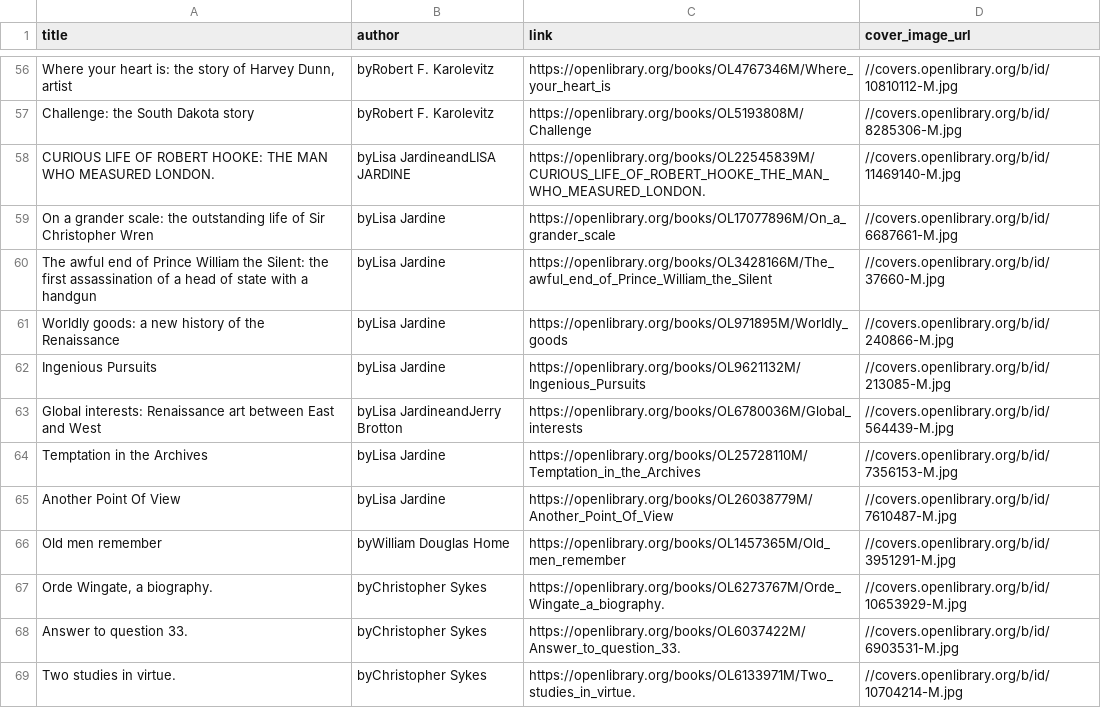
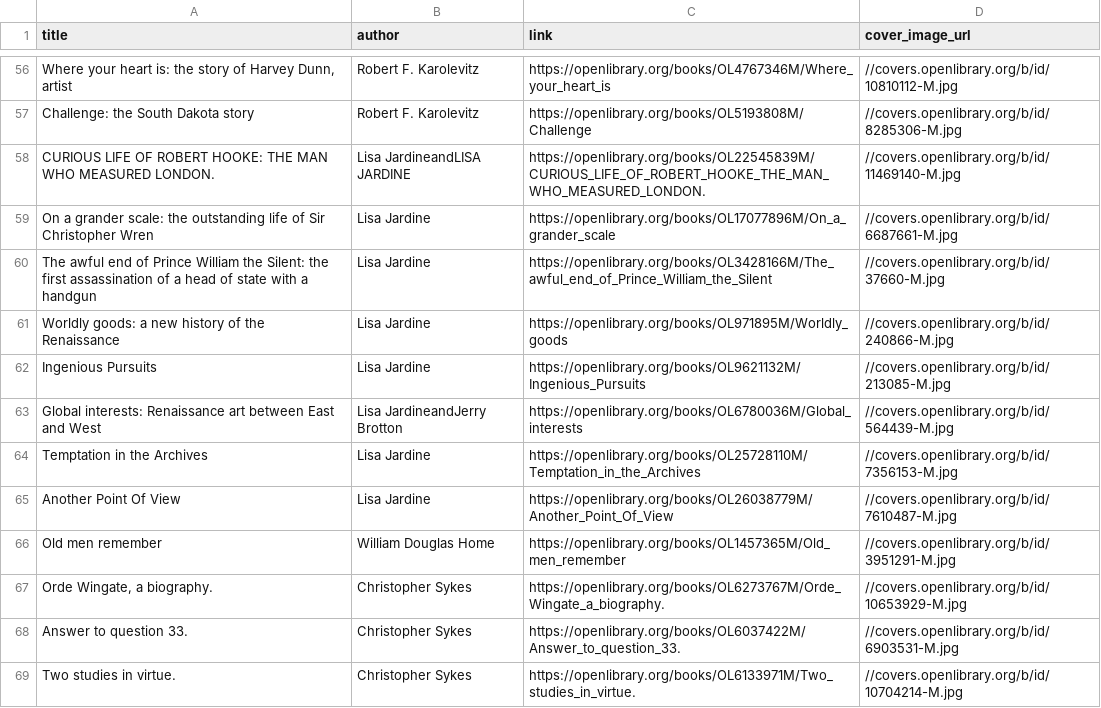
Before and after one commit to giorgigagnidze16/data-scraping, a CSV file: exammidterm/books.csv, drawn as a sheet; only a part is shown, gaps mark what is left out; the diff covers the shown part only; the diff names each change by its address in the sheet, - before the commit and + after, or states it on an @@ line.

```diff
--- a/exammidterm/books.csv
+++ b/exammidterm/books.csv
-B56:B57 (author): byRobert F. Karolevitz
+B56:B57 (author): Robert F. Karolevitz
-B58 (author): byLisa JardineandLISA JARDINE
+B58 (author): Lisa JardineandLISA JARDINE
-B59:B62 (author): byLisa Jardine
+B59:B62 (author): Lisa Jardine
-B63 (author): byLisa JardineandJerry Brotton
+B63 (author): Lisa JardineandJerry Brotton
-B64:B65 (author): byLisa Jardine
+B64:B65 (author): Lisa Jardine
-B66 (author): byWilliam Douglas Home
+B66 (author): William Douglas Home
-B67:B69 (author): byChristopher Sykes
+B67:B69 (author): Christopher Sykes
```
Also changed, not shown: 86 edited cells elsewhere in this file, 6 other files.
